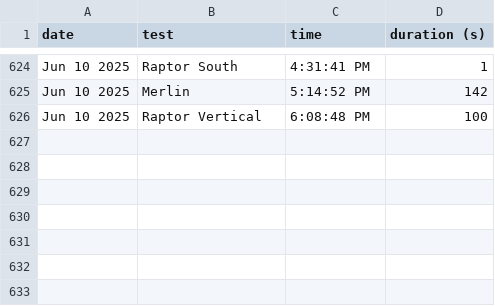
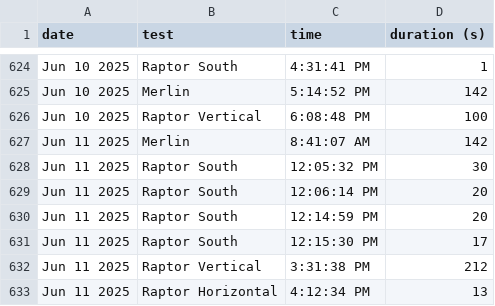
Before and after one commit to CameronField/SpaceX_Eng_Test_Log, a CSV file: test_logs.csv, drawn as a sheet; only a part is shown, gaps mark what is left out.

Commit message:
Update test log

```diff
--- a/test_logs.csv
+++ b/test_logs.csv
@@ -626 +626,8 @@ Jun 10 2025,Merlin,5:14:52 PM,142
 Jun 10 2025,Raptor Vertical,6:08:48 PM,100
+Jun 11 2025,Merlin,8:41:07 AM,142
+Jun 11 2025,Raptor South,12:05:32 PM,30
+Jun 11 2025,Raptor South,12:06:14 PM,20
+Jun 11 2025,Raptor South,12:14:59 PM,20
+Jun 11 2025,Raptor South,12:15:30 PM,17
+Jun 11 2025,Raptor Vertical,3:31:38 PM,212
+Jun 11 2025,Raptor Horizontal,4:12:34 PM,13
```
